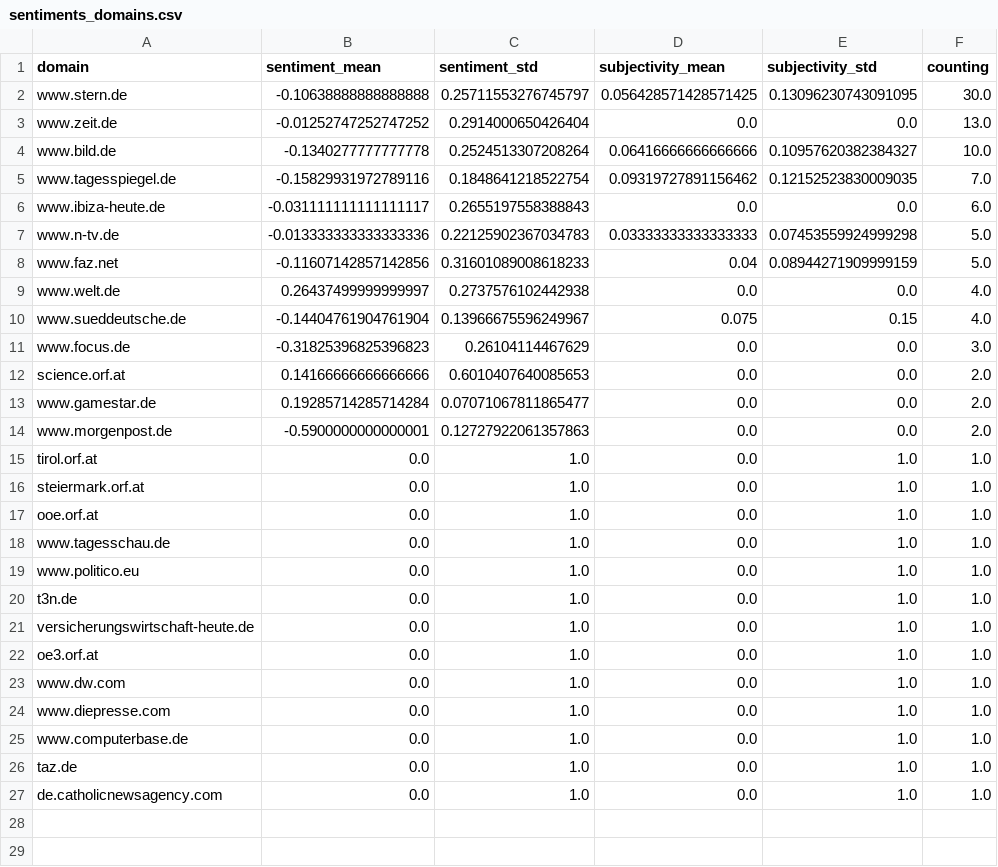
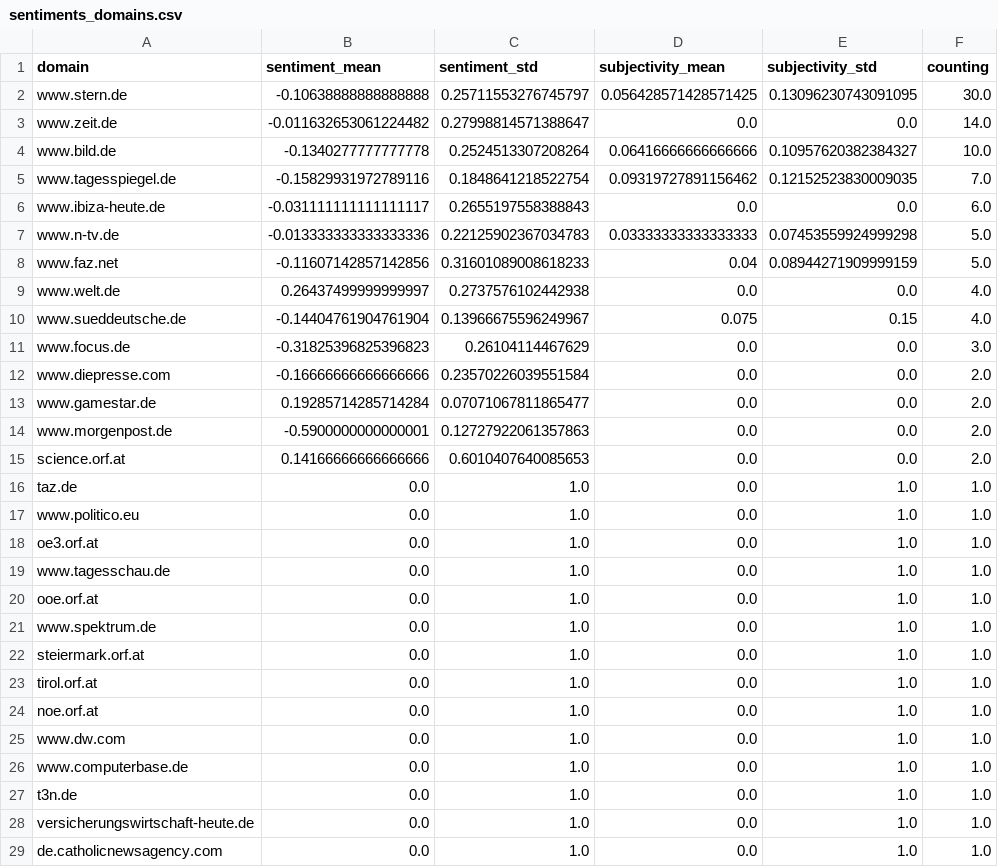
Before and after one commit to friedhumb-news/thunderstormIsComing, a CSV file: csv/sentiments_domains.csv, drawn as a sheet.

```diff
--- a/csv/sentiments_domains.csv
+++ b/csv/sentiments_domains.csv
@@ -2,3 +2,3 @@ domain,sentiment_mean,sentiment_std,subjectivity_mean,subjectivity_std,counting
 www.stern.de,-0.10638888888888888,0.25711553276745797,0.056428571428571425,0.13096230743091095,30.0
-www.zeit.de,-0.01252747252747252,0.2914000650426404,0.0,0.0,13.0
+www.zeit.de,-0.011632653061224482,0.27998814571388647,0.0,0.0,14.0
 www.bild.de,-0.1340277777777778,0.2524513307208264,0.06416666666666666,0.10957620382384327,10.0
@@ -11,17 +11,19 @@ www.sueddeutsche.de,-0.14404761904761904,0.13966675596249967,0.075,0.15,4.0
 www.focus.de,-0.31825396825396823,0.26104114467629,0.0,0.0,3.0
-science.orf.at,0.14166666666666666,0.6010407640085653,0.0,0.0,2.0
+www.diepresse.com,-0.16666666666666666,0.23570226039551584,0.0,0.0,2.0
 www.gamestar.de,0.19285714285714284,0.07071067811865477,0.0,0.0,2.0
 www.morgenpost.de,-0.5900000000000001,0.12727922061357863,0.0,0.0,2.0
+science.orf.at,0.14166666666666666,0.6010407640085653,0.0,0.0,2.0
+taz.de,0.0,1.0,0.0,1.0,1.0
+www.politico.eu,0.0,1.0,0.0,1.0,1.0
+oe3.orf.at,0.0,1.0,0.0,1.0,1.0
+www.tagesschau.de,0.0,1.0,0.0,1.0,1.0
+ooe.orf.at,0.0,1.0,0.0,1.0,1.0
+www.spektrum.de,0.0,1.0,0.0,1.0,1.0
+steiermark.orf.at,0.0,1.0,0.0,1.0,1.0
 tirol.orf.at,0.0,1.0,0.0,1.0,1.0
-steiermark.orf.at,0.0,1.0,0.0,1.0,1.0
-ooe.orf.at,0.0,1.0,0.0,1.0,1.0
-www.tagesschau.de,0.0,1.0,0.0,1.0,1.0
-www.politico.eu,0.0,1.0,0.0,1.0,1.0
+noe.orf.at,0.0,1.0,0.0,1.0,1.0
+www.dw.com,0.0,1.0,0.0,1.0,1.0
+www.computerbase.de,0.0,1.0,0.0,1.0,1.0
 t3n.de,0.0,1.0,0.0,1.0,1.0
 versicherungswirtschaft-heute.de,0.0,1.0,0.0,1.0,1.0
-oe3.orf.at,0.0,1.0,0.0,1.0,1.0
-www.dw.com,0.0,1.0,0.0,1.0,1.0
-www.diepresse.com,0.0,1.0,0.0,1.0,1.0
-www.computerbase.de,0.0,1.0,0.0,1.0,1.0
-taz.de,0.0,1.0,0.0,1.0,1.0
 de.catholicnewsagency.com,0.0,1.0,0.0,1.0,1.0
```
Also changed, not shown: csv/sentiments_days.csv, csv/sentiments_locations.csv, 7 other files.
